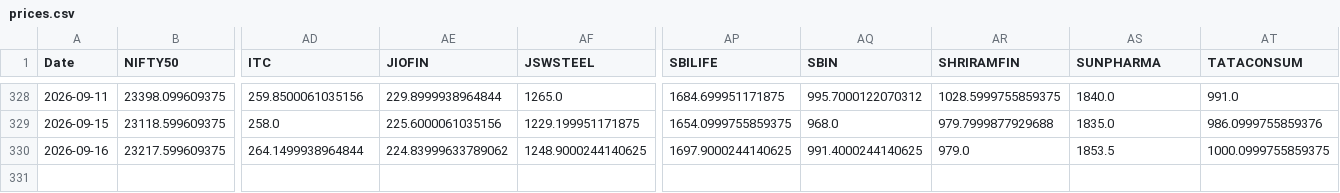
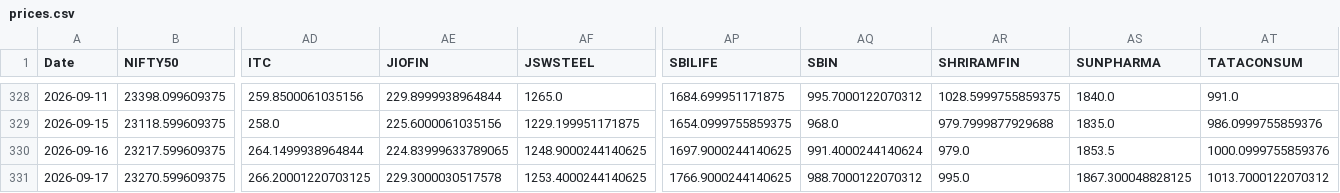
Before and after one commit to varshu22/relative-rotational-graph, a CSV file: prices.csv, drawn as a sheet; only a part is shown, gaps mark what is left out; rows hold the shown columns only; the diff names each change by its address in the sheet, - before the commit and + after, or states it on an @@ line.

```diff
--- a/prices.csv
+++ b/prices.csv
-AE330 (JIOFIN): 224.83999633789062
+AE330 (JIOFIN): 224.83999633789065
-AQ330 (SBIN): 991.4000244140625
+AQ330 (SBIN): 991.4000244140624
-AT330 (TATACONSUM): 1000.0999755859375
+AT330 (TATACONSUM): 1000.0999755859376
+row 331: 2026-09-17 | 23270.599609375 | 266.20001220703125 | 229.3000030517578 | 1253.4000244140625 | 1766.9000244140625 | 988.7000122070312 | 995.0 | 1867.300048828125 | 1013.7000122070312
```
Also changed, not shown: 1 other file.
